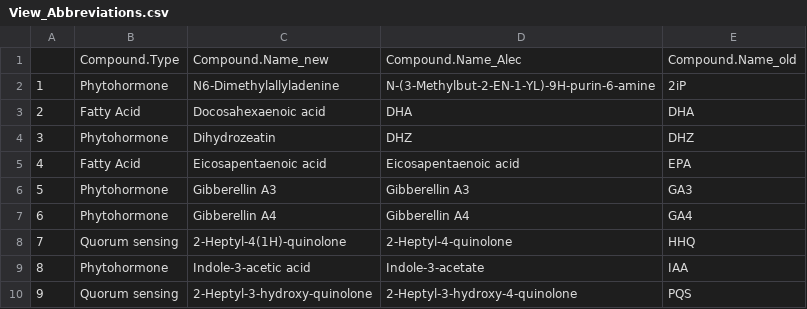
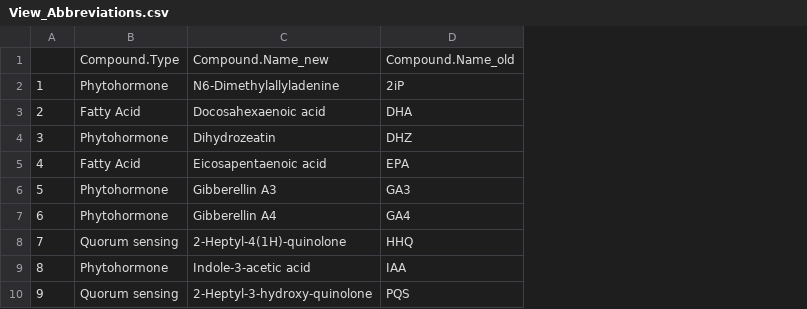
Before and after one commit to wkumler/Ingalls_Standards, a CSV file: View_Abbreviations.csv, drawn as a sheet; only a part is shown; the diff names each change by its address in the sheet, - before the commit and + after, or states it on an @@ line.

Commit message:
Create NEW Lab Standards csv: Abbreviations.

```diff
--- a/View_Abbreviations.csv
+++ b/View_Abbreviations.csv
-column D, rows 1-10: Compound.Name_Alec | N-(3-Methylbut-2-EN-1-YL)-9H-purin-6-amine | DHA | DHZ | Eicosapentaenoic acid | Gibberellin A3 | Gibberellin A4 | 2-Heptyl-4-quinolone | Indole-3-acetate | 2-Heptyl-3-hydroxy-4-quinolone
```
Also changed, not shown: Ingalls_Lab_Standards_NEW.csv, 1 other file.
